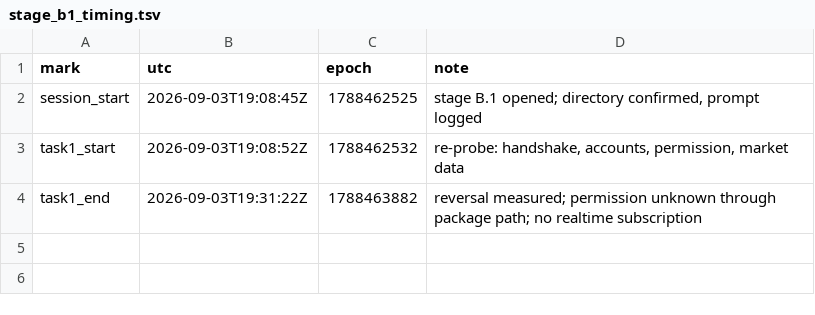
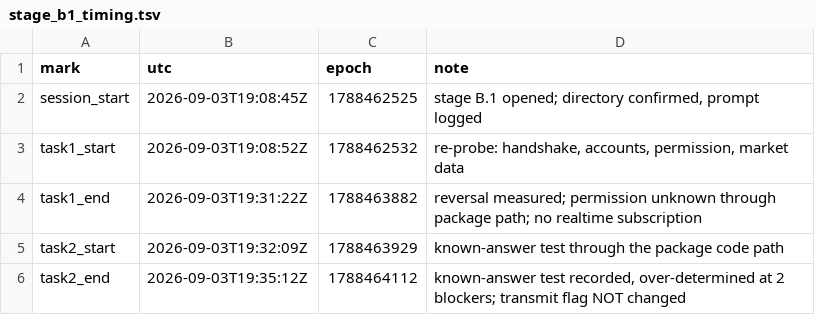
Before and after one commit to kirosli00tuff/research-archive, a TSV file: experiments/MBTExperiment/reports/eta/stage_b1_timing.tsv, drawn as a sheet.

```diff
--- a/experiments/MBTExperiment/reports/eta/stage_b1_timing.tsv
+++ b/experiments/MBTExperiment/reports/eta/stage_b1_timing.tsv
@@ -4 +4,3 @@ task1_start	2026-09-03T19:08:52Z	1788462532	re-probe: handshake, accounts, permi
 task1_end	2026-09-03T19:31:22Z	1788463882	reversal measured; permission unknown through package path; no realtime subscription
+task2_start	2026-09-03T19:32:09Z	1788463929	known-answer test through the package code path
+task2_end	2026-09-03T19:35:12Z	1788464112	known-answer test recorded, over-determined at 2 blockers; transmit flag NOT changed
```
Also changed, not shown: 7 other files.
